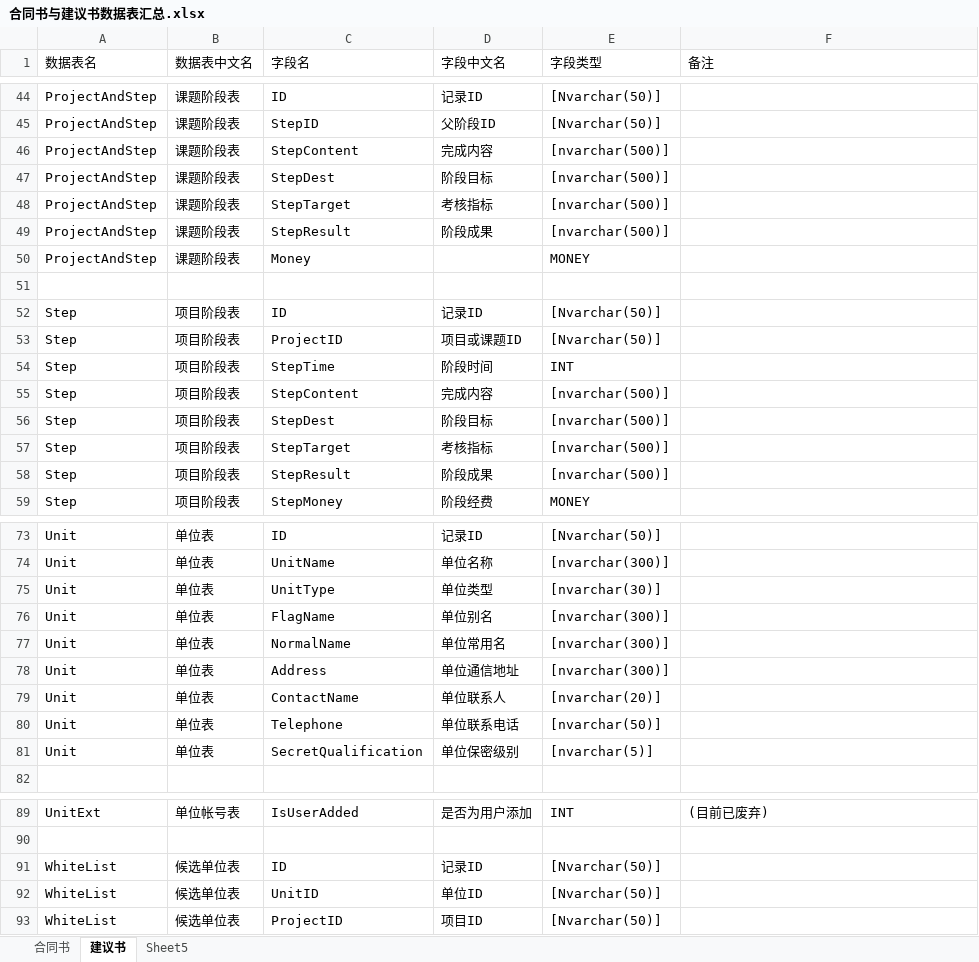
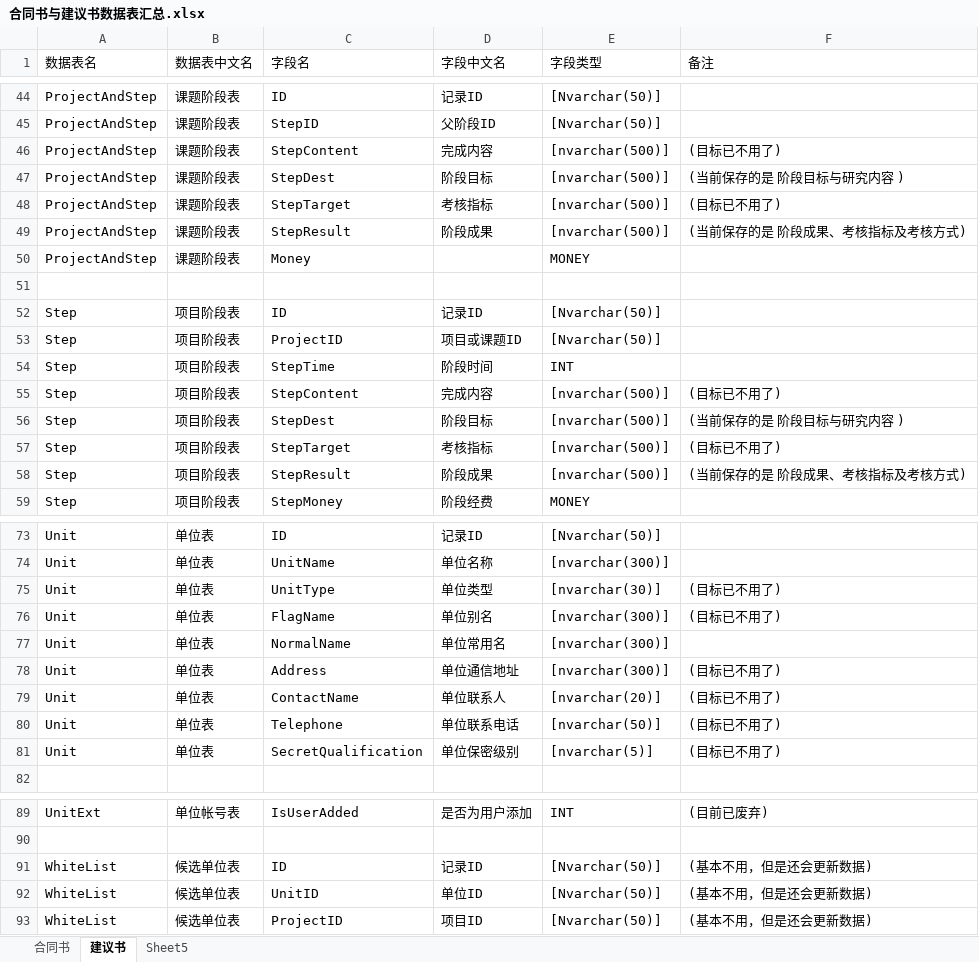
Before and after one commit to wcss2010/PublicReporter, an Excel workbook: Code/ProjectReporterPlugin/合同书与建议书数据表汇总.xlsx, sheet 建议书, drawn as a sheet; only a part is shown, gaps mark what is left out; values as stored, in another font and other column widths than the file's, no borders; the diff covers the shown part only; the diff names each change by its address in the sheet, - before the commit and + after, or states it on an @@ line.

Commit message:
...

```diff
--- a/Code/ProjectReporterPlugin/合同书与建议书数据表汇总.xlsx (sheet 建议书)
+++ b/Code/ProjectReporterPlugin/合同书与建议书数据表汇总.xlsx (sheet 建议书)
-F46 (备注): (empty)
+F46 (备注): (目标已不用了)
-F47 (备注): (empty)
+F47 (备注): (当前保存的是 阶段目标与研究内容 )
-F48 (备注): (empty)
+F48 (备注): (目标已不用了)
-F49 (备注): (empty)
+F49 (备注): (当前保存的是 阶段成果、考核指标及考核方式)
-F55 (备注): (empty)
+F55 (备注): (目标已不用了)
-F56 (备注): (empty)
+F56 (备注): (当前保存的是 阶段目标与研究内容 )
-F57 (备注): (empty)
+F57 (备注): (目标已不用了)
-F58 (备注): (empty)
+F58 (备注): (当前保存的是 阶段成果、考核指标及考核方式)
-F75:F76 (备注): (empty)
+F75:F76 (备注): (目标已不用了)
-F78:F81 (备注): (empty)
+F78:F81 (备注): (目标已不用了)
-F91:F93 (备注): (empty)
+F91:F93 (备注): (基本不用，但是还会更新数据)
```
Also changed, not shown: 1 edited cell elsewhere in this sheet, sheet 合同书.
